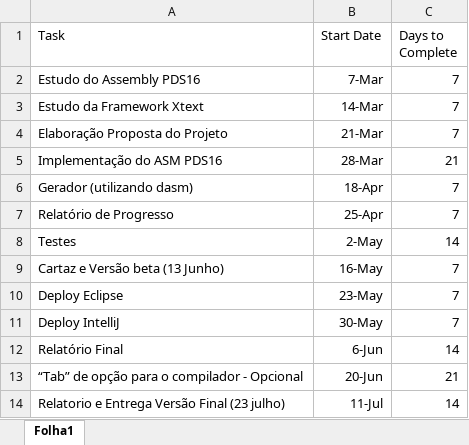
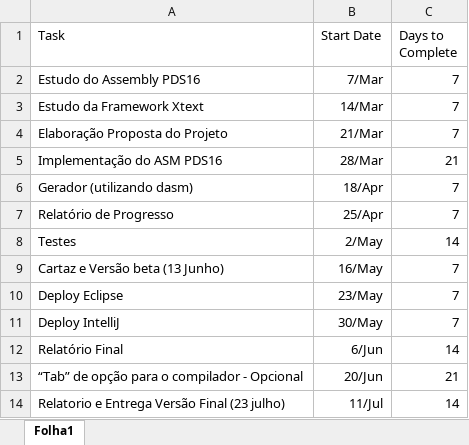
Before and after one commit to TiagoJVO/PDS16inEclipse, an Excel workbook: Proposta Projeto/CalendarizaçãoProjeto.xlsx, sheet Folha1, drawn as a sheet; values as stored, in another font and other column widths than the file's, no borders; charts and pictures not drawn; the diff names each change by its address in the sheet, - before the commit and + after, or states it on an @@ line.

Commit message:
ultima alteração á proposta (em princípio)

```diff
--- a/Proposta Projeto/CalendarizaçãoProjeto.xlsx (sheet Folha1)
+++ b/Proposta Projeto/CalendarizaçãoProjeto.xlsx (sheet Folha1)
-B2 (Start Date): 7-Mar
+B2 (Start Date): 7/Mar
-B3 (Start Date): 14-Mar
+B3 (Start Date): 14/Mar
-B4 (Start Date): 21-Mar
+B4 (Start Date): 21/Mar
-B5 (Start Date): 28-Mar
+B5 (Start Date): 28/Mar
-B6 (Start Date): 18-Apr
+B6 (Start Date): 18/Apr
-B7 (Start Date): 25-Apr
+B7 (Start Date): 25/Apr
-B8 (Start Date): 2-May
+B8 (Start Date): 2/May
-B9 (Start Date): 16-May
+B9 (Start Date): 16/May
-B10 (Start Date): 23-May
+B10 (Start Date): 23/May
-B11 (Start Date): 30-May
+B11 (Start Date): 30/May
-B12 (Start Date): 6-Jun
+B12 (Start Date): 6/Jun
-B13 (Start Date): 20-Jun
+B13 (Start Date): 20/Jun
-B14 (Start Date): 11-Jul
+B14 (Start Date): 11/Jul
```
Also changed, not shown: charts or pictures, 2 other files.
